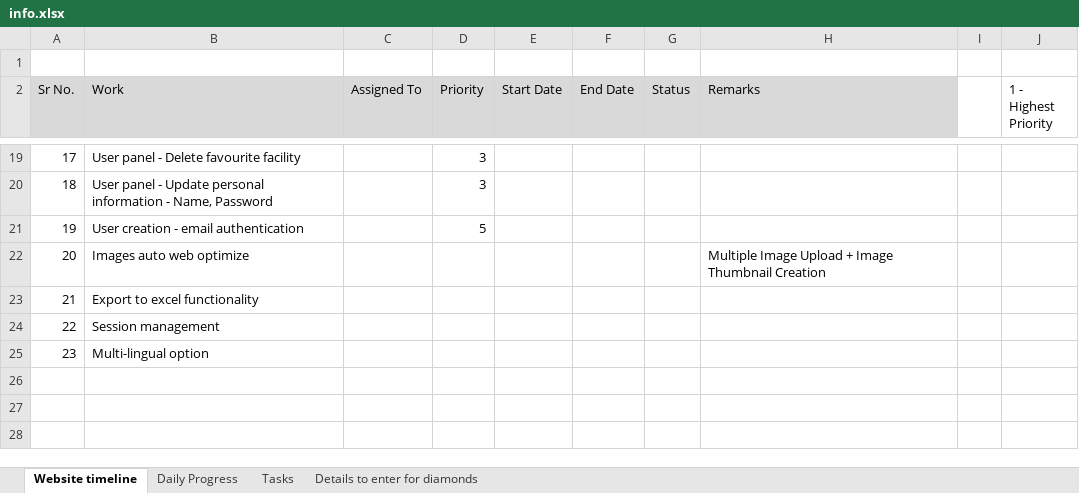
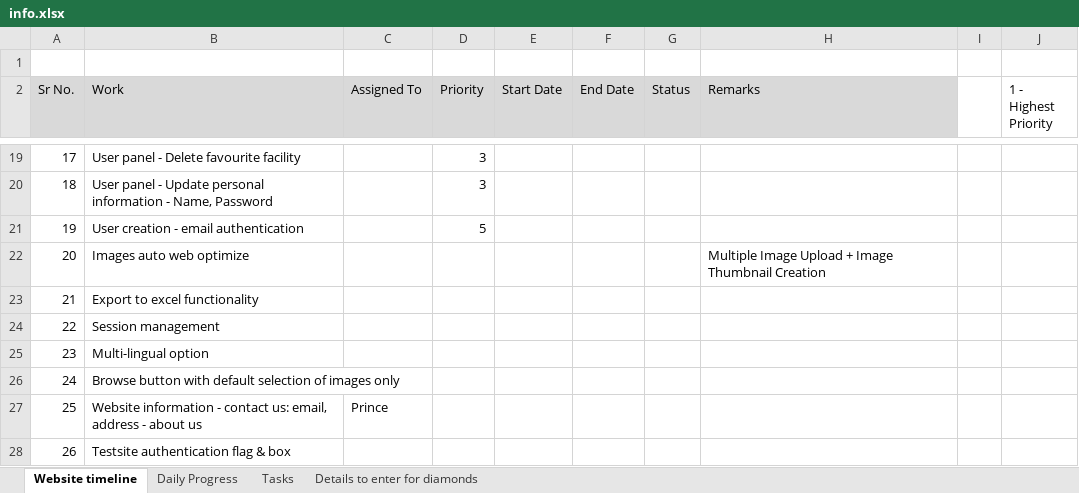
Before and after one commit to sam31191/diamantsecret, an Excel workbook: docs/info.xlsx, sheet Website timeline, drawn as a sheet; only a part is shown, gaps mark what is left out; values as stored, in another font and other column widths than the file's, no borders; the diff names each change by its address in the sheet, - before the commit and + after, or states it on an @@ line.

Commit message:
updated info file

```diff
--- a/docs/info.xlsx (sheet Website timeline)
+++ b/docs/info.xlsx (sheet Website timeline)
+row 26: 24 | Browse button with default selection of images only
+row 27: 25 | Website information - contact us: email, address - about us | Prince
+row 28: 26 | Testsite authentication flag & box
```
